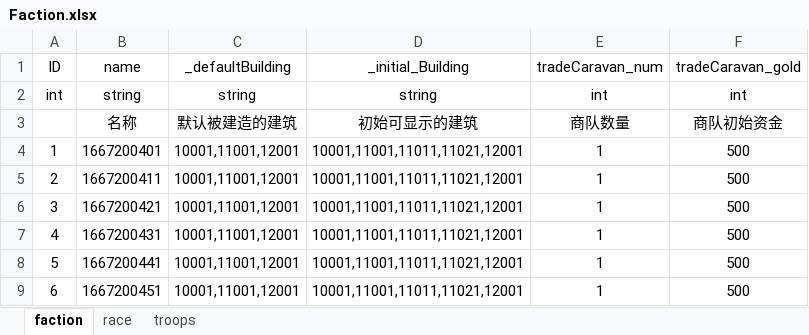
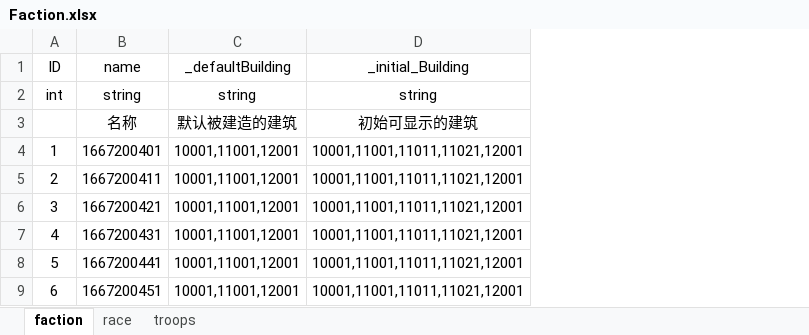
Before and after one commit to dehema/Unity-TotalWar, an Excel workbook: Product/StaticData/Faction.xlsx, sheet faction, drawn as a sheet; values as stored, in another font and other column widths than the file's, no borders; the diff names each change by its address in the sheet, - before the commit and + after, or states it on an @@ line.

Commit message:
update data

```diff
--- a/Product/StaticData/Faction.xlsx (sheet faction)
+++ b/Product/StaticData/Faction.xlsx (sheet faction)
-column E (tradeCaravan_num), rows 2-9: int | 商队数量 | 1 | 1 | 1 | 1 | 1 | 1
-column F (tradeCaravan_gold), rows 2-9: int | 商队初始资金 | 500 | 500 | 500 | 500 | 500 | 500
```
Also changed, not shown: Product/StaticData/City.xlsx.
